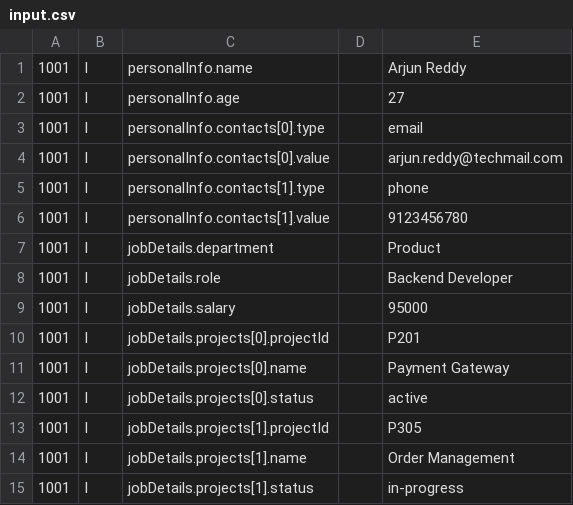
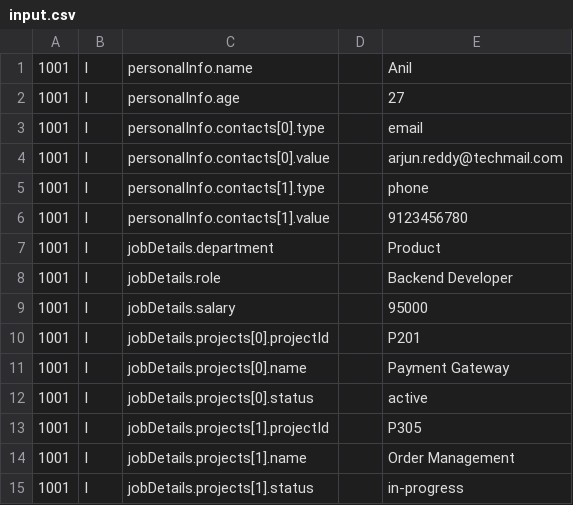
Before and after one commit to vamshinallavalli/Atyeti_Vamshi_Java, a CSV file: JSON Updater/src/main/resources/input.csv, drawn as a sheet.

```diff
--- a/JSON Updater/src/main/resources/input.csv
+++ b/JSON Updater/src/main/resources/input.csv
@@ -1,2 +1,2 @@
-1001,I,personalInfo.name,,Arjun Reddy
+1001,I,personalInfo.name,,Anil
 1001,I,personalInfo.age,,27
```
Also changed, not shown: Core Java, Collections, OOPs, Multithreading & Concurrency/ExpenseManagerwithMonthlyReports/src/main/resources/expenses.csv, 18 other files.
